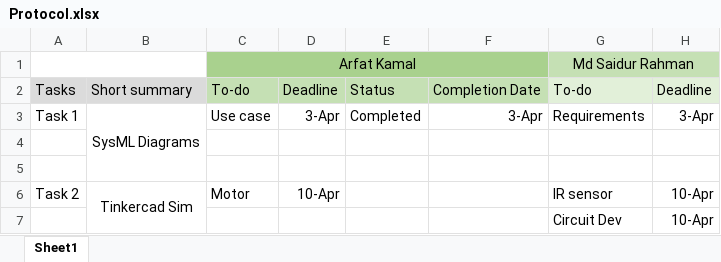
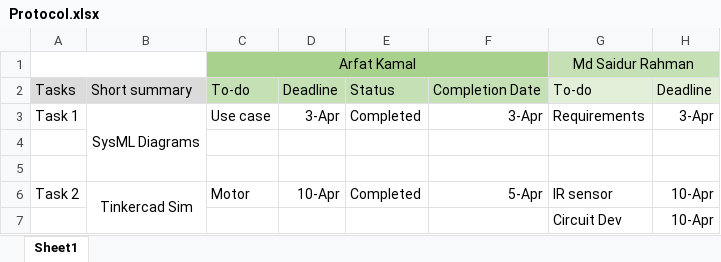
Before and after one commit to arfatKamal/Prototyping---Bauer-Bot, an Excel workbook: Protocol.xlsx, sheet Sheet1, drawn as a sheet; only a part is shown; values as stored, in another font and other column widths than the file's, no borders; the diff names each change by its address in the sheet, - before the commit and + after, or states it on an @@ line.

Commit message:
Update Protocol.xlsx

```diff
--- a/Protocol.xlsx (sheet Sheet1)
+++ b/Protocol.xlsx (sheet Sheet1)
-E6: (empty)
+E6: Completed
-F6: (empty)
+F6: 5-Apr
```
